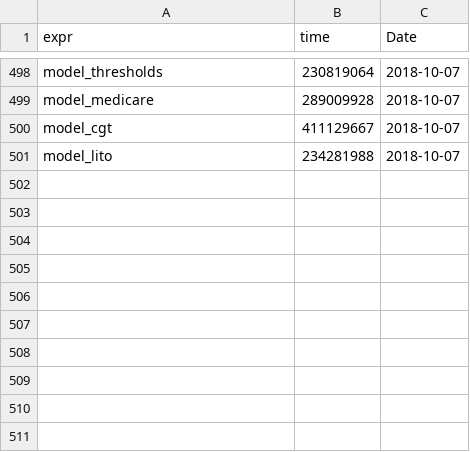
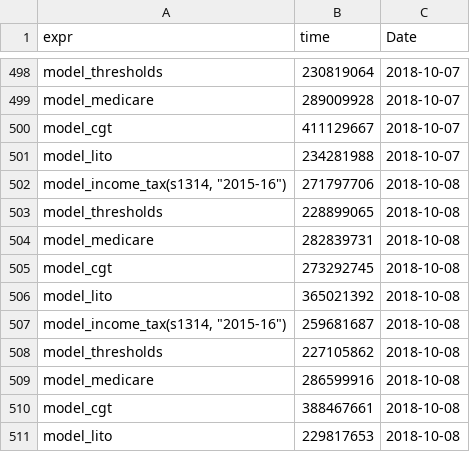
Before and after one commit to HughParsonage/grattan, a TSV file: timings/now/result-8-dates.tsv, drawn as a sheet; only a part is shown, gaps mark what is left out; the diff names each change by its address in the sheet, - before the commit and + after, or states it on an @@ line.

Commit message:
Fix taper and thresholds

```diff
--- a/timings/now/result-8-dates.tsv
+++ b/timings/now/result-8-dates.tsv
+row 502: model_income_tax(s1314, "2015-16") | 271797706 | 2018-10-08
+row 503: model_thresholds | 228899065 | 2018-10-08
+row 504: model_medicare | 282839731 | 2018-10-08
+row 505: model_cgt | 273292745 | 2018-10-08
+row 506: model_lito | 365021392 | 2018-10-08
+row 507: model_income_tax(s1314, "2015-16") | 259681687 | 2018-10-08
+row 508: model_thresholds | 227105862 | 2018-10-08
+row 509: model_medicare | 286599916 | 2018-10-08
+row 510: model_cgt | 388467661 | 2018-10-08
+row 511: model_lito | 229817653 | 2018-10-08
```
Also changed, not shown: timings/now/result-1-dates.tsv, timings/now/result-2-dates.tsv, 25 other files.
